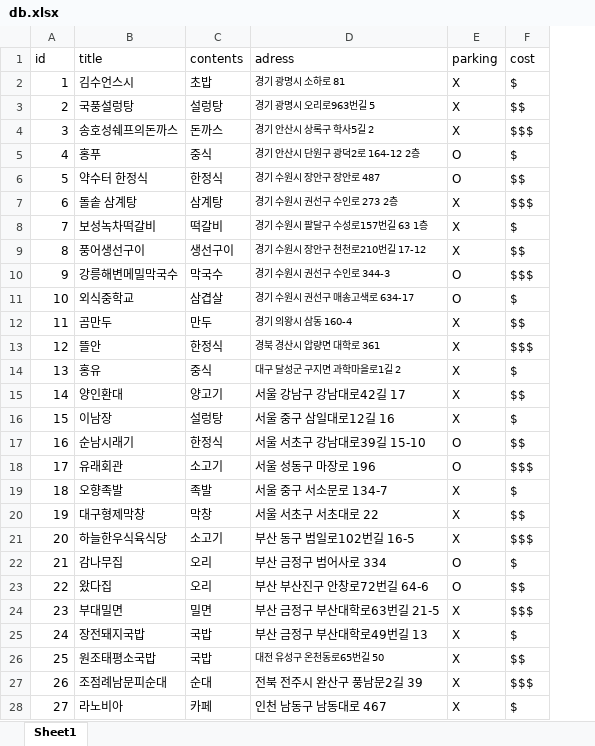
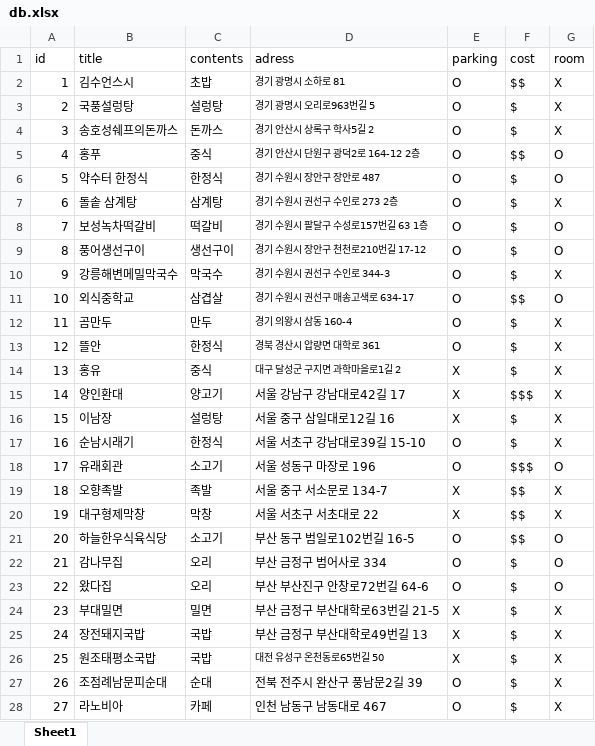
Before and after one commit to chanho9/gourminati, an Excel workbook: guide/db.xlsx, sheet Sheet1, drawn as a sheet; only a part is shown; values as stored, in another font and other column widths than the file's, no borders; the diff covers the shown part only; the diff names each change by its address in the sheet, - before the commit and + after, or states it on an @@ line.

```diff
--- a/guide/db.xlsx (sheet Sheet1)
+++ b/guide/db.xlsx (sheet Sheet1)
+column G (room), rows 2-28: X | X | X | O | O | X | O | O | X | O | X | X | X | X | X | X | O | X | X | O | O | O | X | X | X | X | X
-E2:E4 (parking): X
+E2:E4 (parking): O
-F2 (cost): $
+F2 (cost): $$
-F3 (cost): $$
+F3 (cost): $
-F4 (cost): $$$
+F4 (cost): $
-F5 (cost): $
+F5 (cost): $$
-F6 (cost): $$
+F6 (cost): $
-E7:E9 (parking): X
+E7:E9 (parking): O
-F7 (cost): $$$
+F7 (cost): $
-F9 (cost): $$
+F9 (cost): $
-F10 (cost): $$$
+F10 (cost): $
-F11 (cost): $
+F11 (cost): $$
-E12:E13 (parking): X
+E12:E13 (parking): O
-F12 (cost): $$
+F12 (cost): $
-F13 (cost): $$$
+F13 (cost): $
-F15 (cost): $$
+F15 (cost): $$$
-F17 (cost): $$
+F17 (cost): $
-F19 (cost): $
+F19 (cost): $$
-E21 (parking): X
+E21 (parking): O
-F21 (cost): $$$
+F21 (cost): $$
-F23 (cost): $$
+F23 (cost): $
-F24 (cost): $$$
+F24 (cost): $
-F26 (cost): $$
+F26 (cost): $
-E27:E28 (parking): X
+E27:E28 (parking): O
-F27 (cost): $$$
+F27 (cost): $
```
Also changed, not shown: 9 added rows and 1 removed row elsewhere in this sheet, 3 other files.
